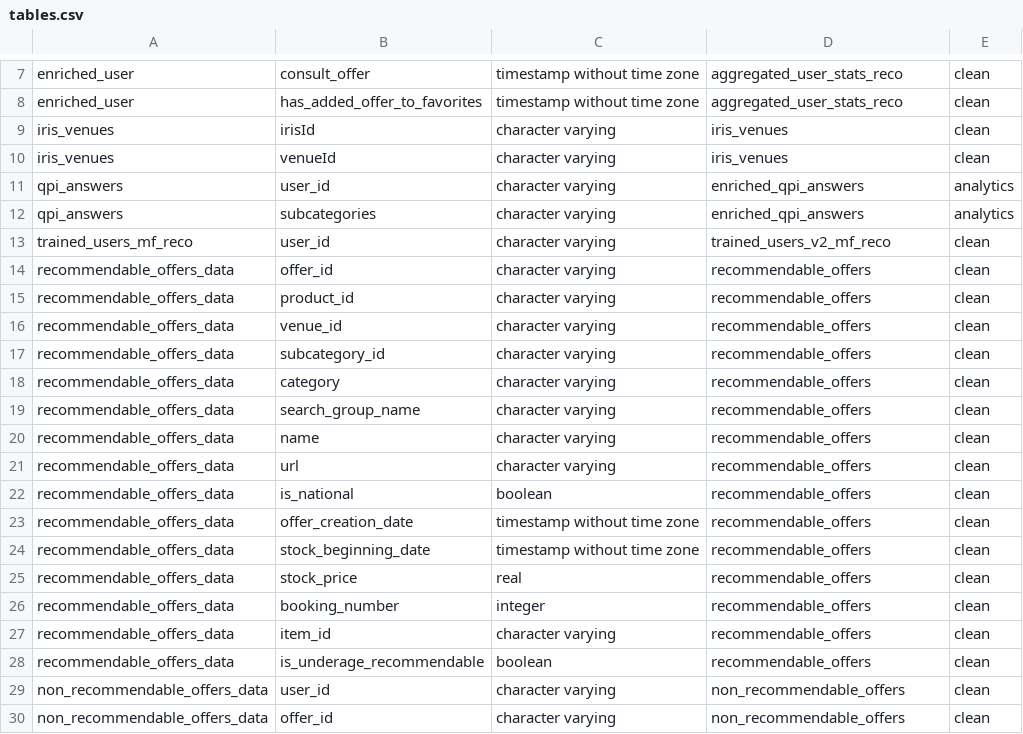
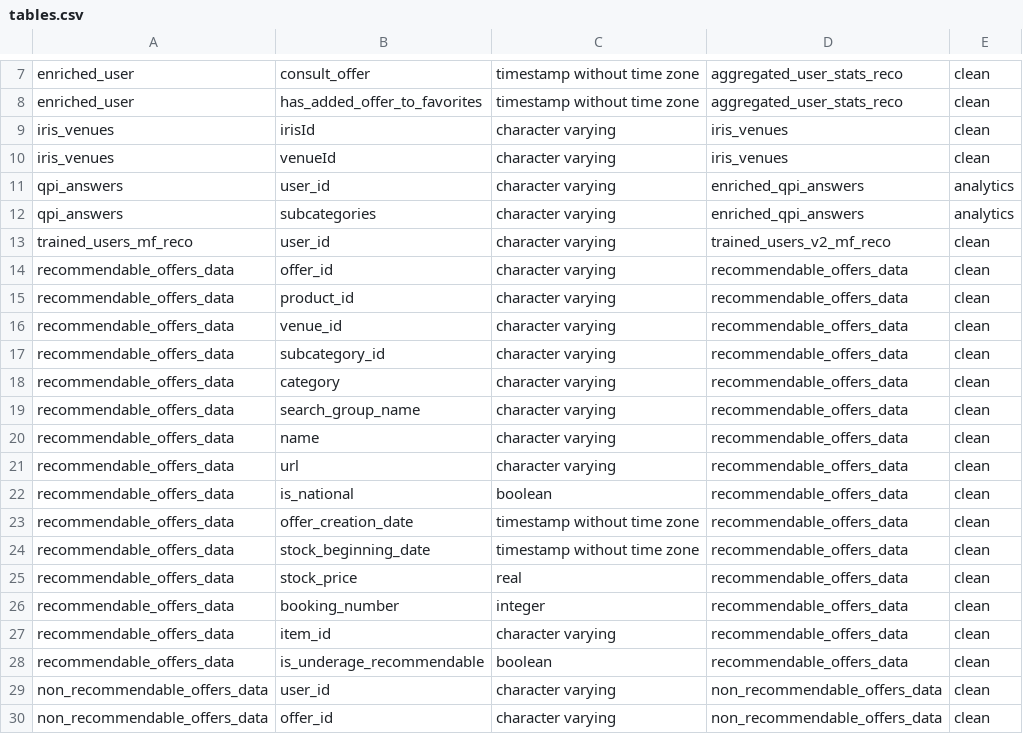
Before and after one commit to pass-culture/data-gcp, a CSV file: orchestration/dags/ressources/tables.csv, drawn as a sheet; only a part is shown, gaps mark what is left out.

Commit message:
[fix-recommendable-offers] WIP

```diff
--- a/orchestration/dags/ressources/tables.csv
+++ b/orchestration/dags/ressources/tables.csv
@@ -13,18 +13,18 @@ qpi_answers,subcategories,character varying,enriched_qpi_answers,analytics
 trained_users_mf_reco,user_id,character varying,trained_users_v2_mf_reco,clean
-recommendable_offers_data,offer_id,character varying,recommendable_offers,clean			
-recommendable_offers_data,product_id,character varying,recommendable_offers,clean			
-recommendable_offers_data,venue_id,character varying,recommendable_offers,clean			
-recommendable_offers_data,subcategory_id,character varying,recommendable_offers,clean			
-recommendable_offers_data,category,character varying,recommendable_offers,clean			
-recommendable_offers_data,search_group_name,character varying,recommendable_offers,clean			
-recommendable_offers_data,name,character varying,recommendable_offers,clean			
-recommendable_offers_data,url,character varying,recommendable_offers,clean			
-recommendable_offers_data,is_national,boolean,recommendable_offers,clean			
-recommendable_offers_data,offer_creation_date,timestamp without time zone,recommendable_offers,clean			
-recommendable_offers_data,stock_beginning_date,timestamp without time zone,recommendable_offers,clean			
-recommendable_offers_data,stock_price,real,recommendable_offers,clean			
-recommendable_offers_data,booking_number,integer,recommendable_offers,clean			
-recommendable_offers_data,item_id,character varying,recommendable_offers,clean			
-recommendable_offers_data,is_underage_recommendable,boolean,recommendable_offers,clean
-non_recommendable_offers_data,user_id,character varying,non_recommendable_offers,clean
-non_recommendable_offers_data,offer_id,character varying,non_recommendable_offers,clean
+recommendable_offers_data,offer_id,character varying,recommendable_offers_data,clean			
+recommendable_offers_data,product_id,character varying,recommendable_offers_data,clean			
+recommendable_offers_data,venue_id,character varying,recommendable_offers_data,clean			
+recommendable_offers_data,subcategory_id,character varying,recommendable_offers_data,clean			
+recommendable_offers_data,category,character varying,recommendable_offers_data,clean			
+recommendable_offers_data,search_group_name,character varying,recommendable_offers_data,clean			
+recommendable_offers_data,name,character varying,recommendable_offers_data,clean			
+recommendable_offers_data,url,character varying,recommendable_offers_data,clean			
+recommendable_offers_data,is_national,boolean,recommendable_offers_data,clean			
+recommendable_offers_data,offer_creation_date,timestamp without time zone,recommendable_offers_data,clean			
+recommendable_offers_data,stock_beginning_date,timestamp without time zone,recommendable_offers_data,clean			
+recommendable_offers_data,stock_price,real,recommendable_offers_data,clean			
+recommendable_offers_data,booking_number,integer,recommendable_offers_data,clean			
+recommendable_offers_data,item_id,character varying,recommendable_offers_data,clean			
+recommendable_offers_data,is_underage_recommendable,boolean,recommendable_offers_data,clean
+non_recommendable_offers_data,user_id,character varying,non_recommendable_offers_data,clean
+non_recommendable_offers_data,offer_id,character varying,non_recommendable_offers_data,clean
```
Also changed, not shown: 6 other files.
